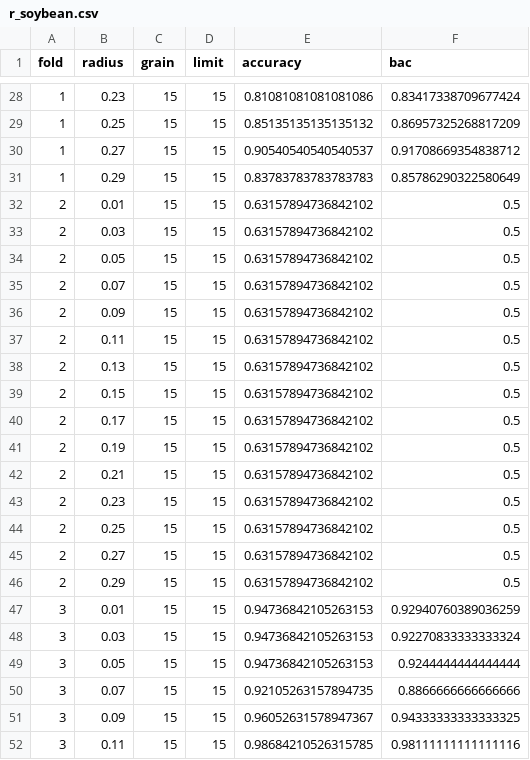
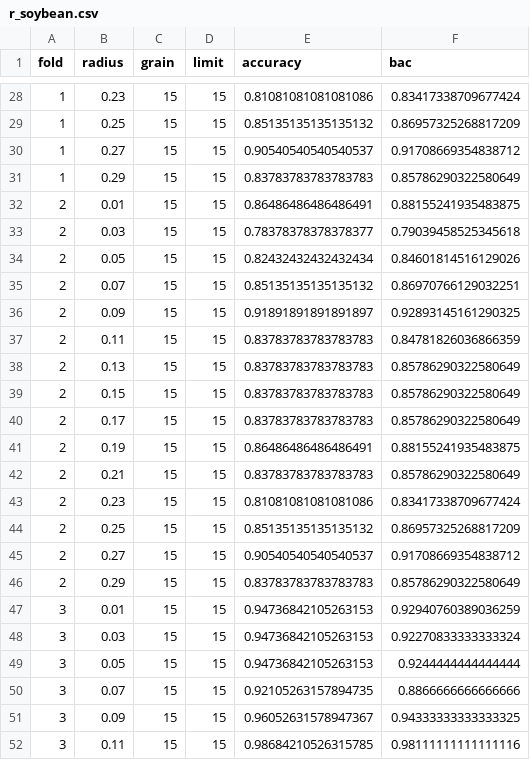
Before and after one commit to xehivs/eceReport, a CSV file: results/r_soybean.csv, drawn as a sheet; only a part is shown, gaps mark what is left out.

```diff
--- a/results/r_soybean.csv
+++ b/results/r_soybean.csv
@@ -31,17 +31,17 @@ fold,radius,grain,limit,accuracy,bac
 1,0.29,15,15,0.83783783783783783,0.85786290322580649
-2,0.01,15,15,0.63157894736842102,0.5
-2,0.03,15,15,0.63157894736842102,0.5
-2,0.05,15,15,0.63157894736842102,0.5
-2,0.07,15,15,0.63157894736842102,0.5
-2,0.09,15,15,0.63157894736842102,0.5
-2,0.11,15,15,0.63157894736842102,0.5
-2,0.13,15,15,0.63157894736842102,0.5
-2,0.15,15,15,0.63157894736842102,0.5
-2,0.17,15,15,0.63157894736842102,0.5
-2,0.19,15,15,0.63157894736842102,0.5
-2,0.21,15,15,0.63157894736842102,0.5
-2,0.23,15,15,0.63157894736842102,0.5
-2,0.25,15,15,0.63157894736842102,0.5
-2,0.27,15,15,0.63157894736842102,0.5
-2,0.29,15,15,0.63157894736842102,0.5
+2,0.01,15,15,0.86486486486486491,0.88155241935483875
+2,0.03,15,15,0.78378378378378377,0.79039458525345618
+2,0.05,15,15,0.82432432432432434,0.84601814516129026
+2,0.07,15,15,0.85135135135135132,0.86970766129032251
+2,0.09,15,15,0.91891891891891897,0.92893145161290325
+2,0.11,15,15,0.83783783783783783,0.84781826036866359
+2,0.13,15,15,0.83783783783783783,0.85786290322580649
+2,0.15,15,15,0.83783783783783783,0.85786290322580649
+2,0.17,15,15,0.83783783783783783,0.85786290322580649
+2,0.19,15,15,0.86486486486486491,0.88155241935483875
+2,0.21,15,15,0.83783783783783783,0.85786290322580649
+2,0.23,15,15,0.81081081081081086,0.83417338709677424
+2,0.25,15,15,0.85135135135135132,0.86957325268817209
+2,0.27,15,15,0.90540540540540537,0.91708669354838712
+2,0.29,15,15,0.83783783783783783,0.85786290322580649
 3,0.01,15,15,0.94736842105263153,0.92940760389036259
```
Also changed, not shown: 3 other files.
